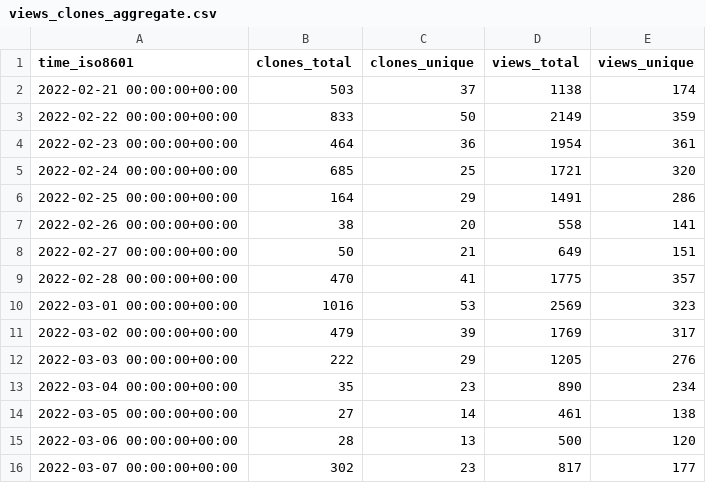
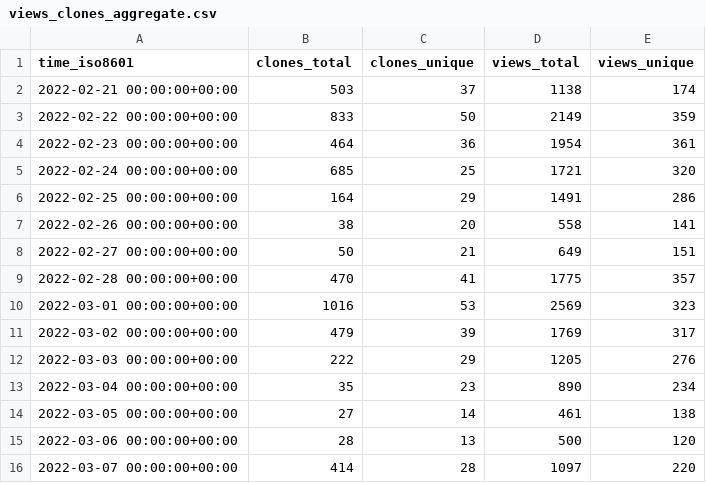
Before and after one commit to Project-MONAI/monai-code-formatter, a CSV file: Project-MONAI/MONAI/ghrs-data/views_clones_aggregate.csv, drawn as a sheet.

```diff
--- a/Project-MONAI/MONAI/ghrs-data/views_clones_aggregate.csv
+++ b/Project-MONAI/MONAI/ghrs-data/views_clones_aggregate.csv
@@ -15,2 +15,2 @@ time_iso8601,clones_total,clones_unique,views_total,views_unique
 2022-03-06 00:00:00+00:00,28,13,500,120
-2022-03-07 00:00:00+00:00,302,23,817,177
+2022-03-07 00:00:00+00:00,414,28,1097,220
```
Also changed, not shown: Project-MONAI/MONAI/ghrs-data/stargazers.csv, 18 other files.
